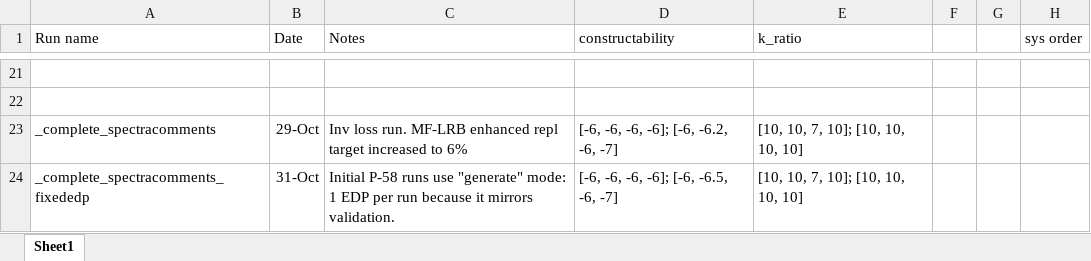
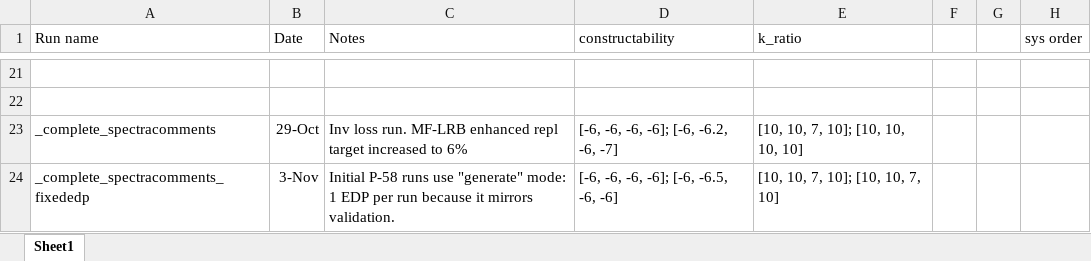
Before and after one commit to hgp297/isol-sys-database, an Excel workbook: src/inputs/time_anly_logs.xlsx, sheet Sheet1, drawn as a sheet; only a part is shown, gaps mark what is left out; values as stored, in another font and other column widths than the file's, no borders; the diff names each change by its address in the sheet, - before the commit and + after, or states it on an @@ line.

```diff
--- a/src/inputs/time_anly_logs.xlsx (sheet Sheet1)
+++ b/src/inputs/time_anly_logs.xlsx (sheet Sheet1)
-B24 (Date): 31-Oct
+B24 (Date): 3-Nov
-D24 (constructability): [-6, -6, -6, -6]; [-6, -6.5, -6, -7]
+D24 (constructability): [-6, -6, -6, -6]; [-6, -6.5, -6, -6]
-E24 (k_ratio): [10, 10, 7, 10]; [10, 10, 10, 10]
+E24 (k_ratio): [10, 10, 7, 10]; [10, 10, 7, 10]
```
Also changed, not shown: 1 other file.
